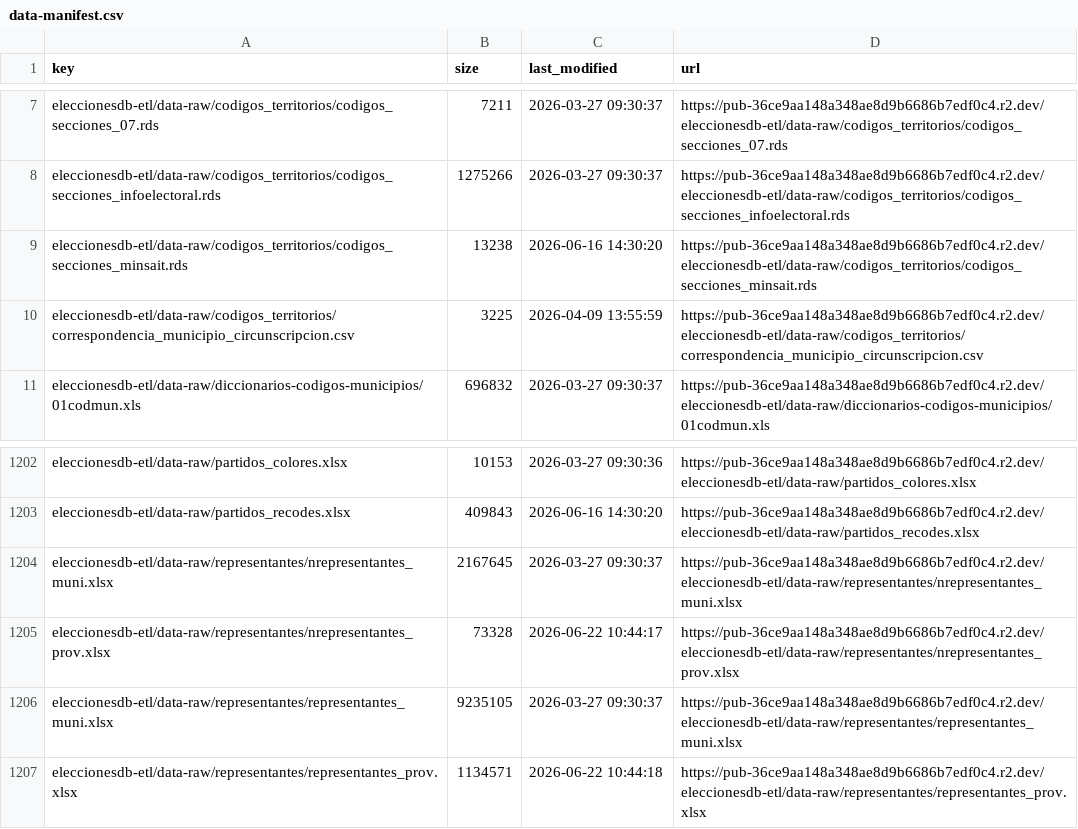
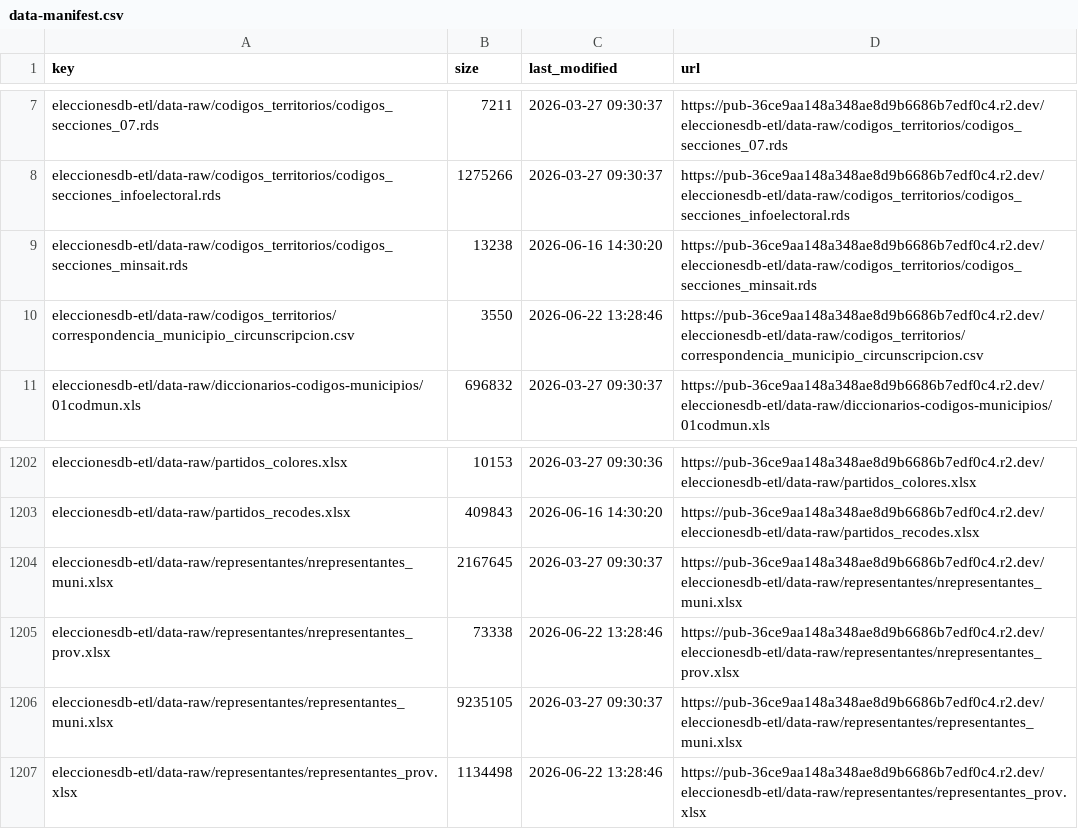
Before and after one commit to hmeleiro/eleccionesdb-etl, a CSV file: data-manifest.csv, drawn as a sheet; only a part is shown, gaps mark what is left out.

Commit message:
Updated data-manifest.csv

```diff
--- a/data-manifest.csv
+++ b/data-manifest.csv
@@ -9,3 +9,3 @@ eleccionesdb-etl/data-raw/codigos_territorios/codigos_secciones_infoelectoral.rd
 eleccionesdb-etl/data-raw/codigos_territorios/codigos_secciones_minsait.rds,13238,2026-06-16 14:30:20,https://pub-36ce9aa148a348ae8d9b6686b7edf0c4.r2.dev/eleccionesdb-etl/data-raw/codigos_territorios/codigos_secciones_minsait.rds
-eleccionesdb-etl/data-raw/codigos_territorios/correspondencia_municipio_circunscripcion.csv,3225,2026-04-09 13:55:59,https://pub-36ce9aa148a348ae8d9b6686b7edf0c4.r2.dev/eleccionesdb-etl/data-raw/codigos_territorios/correspondencia_municipio_circunscripcion.csv
+eleccionesdb-etl/data-raw/codigos_territorios/correspondencia_municipio_circunscripcion.csv,3550,2026-06-22 13:28:46,https://pub-36ce9aa148a348ae8d9b6686b7edf0c4.r2.dev/eleccionesdb-etl/data-raw/codigos_territorios/correspondencia_municipio_circunscripcion.csv
 eleccionesdb-etl/data-raw/diccionarios-codigos-municipios/01codmun.xls,696832,2026-03-27 09:30:37,https://pub-36ce9aa148a348ae8d9b6686b7edf0c4.r2.dev/eleccionesdb-etl/data-raw/diccionarios-codigos-municipios/01codmun.xls
@@ -1204,4 +1204,4 @@ eleccionesdb-etl/data-raw/partidos_recodes.xlsx,409843,2026-06-16 14:30:20,https
 eleccionesdb-etl/data-raw/representantes/nrepresentantes_muni.xlsx,2167645,2026-03-27 09:30:37,https://pub-36ce9aa148a348ae8d9b6686b7edf0c4.r2.dev/eleccionesdb-etl/data-raw/representantes/nrepresentantes_muni.xlsx
-eleccionesdb-etl/data-raw/representantes/nrepresentantes_prov.xlsx,73328,2026-06-22 10:44:17,https://pub-36ce9aa148a348ae8d9b6686b7edf0c4.r2.dev/eleccionesdb-etl/data-raw/representantes/nrepresentantes_prov.xlsx
+eleccionesdb-etl/data-raw/representantes/nrepresentantes_prov.xlsx,73338,2026-06-22 13:28:46,https://pub-36ce9aa148a348ae8d9b6686b7edf0c4.r2.dev/eleccionesdb-etl/data-raw/representantes/nrepresentantes_prov.xlsx
 eleccionesdb-etl/data-raw/representantes/representantes_muni.xlsx,9235105,2026-03-27 09:30:37,https://pub-36ce9aa148a348ae8d9b6686b7edf0c4.r2.dev/eleccionesdb-etl/data-raw/representantes/representantes_muni.xlsx
-eleccionesdb-etl/data-raw/representantes/representantes_prov.xlsx,1134571,2026-06-22 10:44:18,https://pub-36ce9aa148a348ae8d9b6686b7edf0c4.r2.dev/eleccionesdb-etl/data-raw/representantes/representantes_prov.xlsx
+eleccionesdb-etl/data-raw/representantes/representantes_prov.xlsx,1134498,2026-06-22 13:28:46,https://pub-36ce9aa148a348ae8d9b6686b7edf0c4.r2.dev/eleccionesdb-etl/data-raw/representantes/representantes_prov.xlsx
```
